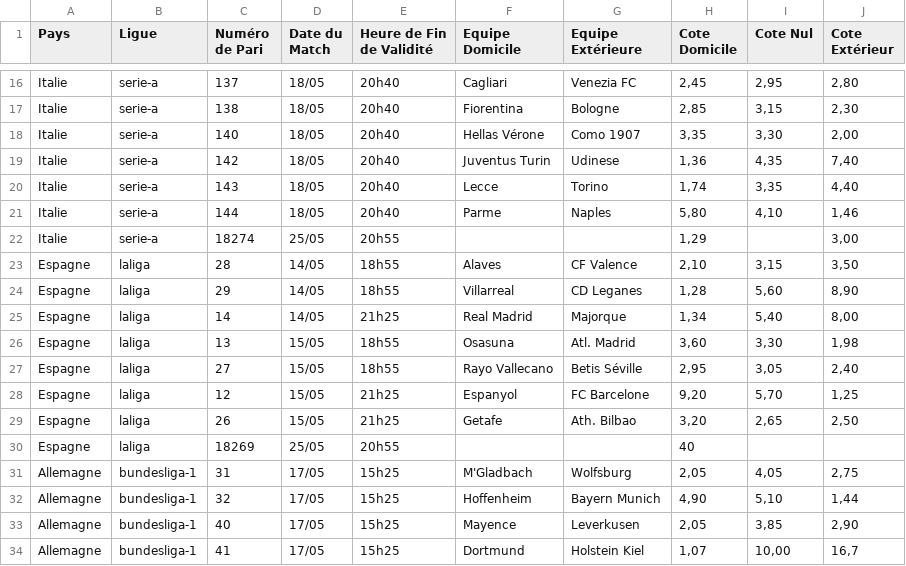
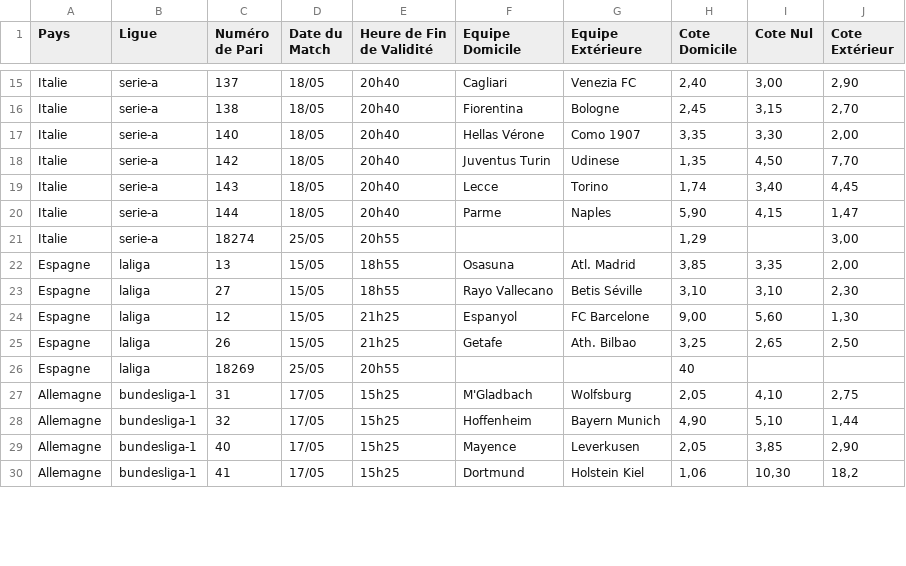
Before and after one commit to Metimer/Goalytics, a CSV file: cotes_du_jour.csv, drawn as a sheet; only a part is shown, gaps mark what is left out; removed rows and columns are numbered as before the commit, all else as after; the diff covers the shown part only; the diff names each change by its address in the sheet, - before the commit and + after, or states it on an @@ line.

Commit message:
Mise à jour des fichiers CSV des cotes

```diff
--- a/cotes_du_jour.csv
+++ b/cotes_du_jour.csv
-H15 (Cote Domicile): 2,45
+H15 (Cote Domicile): 2,40
-I15 (Cote Nul): 2,95
+I15 (Cote Nul): 3,00
-J15 (Cote Extérieur): 2,80
+J15 (Cote Extérieur): 2,90
-H16 (Cote Domicile): 2,85
+H16 (Cote Domicile): 2,45
-J16 (Cote Extérieur): 2,30
+J16 (Cote Extérieur): 2,70
-H18 (Cote Domicile): 1,36
+H18 (Cote Domicile): 1,35
-I18 (Cote Nul): 4,35
+I18 (Cote Nul): 4,50
-J18 (Cote Extérieur): 7,40
+J18 (Cote Extérieur): 7,70
-I19 (Cote Nul): 3,35
+I19 (Cote Nul): 3,40
-J19 (Cote Extérieur): 4,40
+J19 (Cote Extérieur): 4,45
-H20 (Cote Domicile): 5,80
+H20 (Cote Domicile): 5,90
-I20 (Cote Nul): 4,10
+I20 (Cote Nul): 4,15
-J20 (Cote Extérieur): 1,46
+J20 (Cote Extérieur): 1,47
-row 23: Espagne | laliga | 28 | 14/05 | 18h55 | Alaves | CF Valence | 2,10 | 3,15 | 3,50
-row 24: Espagne | laliga | 29 | 14/05 | 18h55 | Villarreal | CD Leganes | 1,28 | 5,60 | 8,90
-row 25: Espagne | laliga | 14 | 14/05 | 21h25 | Real Madrid | Majorque | 1,34 | 5,40 | 8,00
-H22 (Cote Domicile): 3,60
+H22 (Cote Domicile): 3,85
-I22 (Cote Nul): 3,30
+I22 (Cote Nul): 3,35
-J22 (Cote Extérieur): 1,98
+J22 (Cote Extérieur): 2,00
-H23 (Cote Domicile): 2,95
+H23 (Cote Domicile): 3,10
-I23 (Cote Nul): 3,05
+I23 (Cote Nul): 3,10
-J23 (Cote Extérieur): 2,40
+J23 (Cote Extérieur): 2,30
-H24 (Cote Domicile): 9,20
+H24 (Cote Domicile): 9,00
-I24 (Cote Nul): 5,70
+I24 (Cote Nul): 5,60
-J24 (Cote Extérieur): 1,25
+J24 (Cote Extérieur): 1,30
-H25 (Cote Domicile): 3,20
+H25 (Cote Domicile): 3,25
-I27 (Cote Nul): 4,05
+I27 (Cote Nul): 4,10
-H30 (Cote Domicile): 1,07
+H30 (Cote Domicile): 1,06
-I30 (Cote Nul): 10,00
+I30 (Cote Nul): 10,30
-J30 (Cote Extérieur): 16,7
+J30 (Cote Extérieur): 18,2
```
Also changed, not shown: 1 removed row and 57 edited cells elsewhere in this file.
